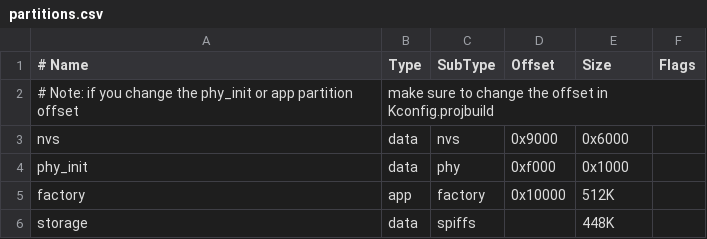
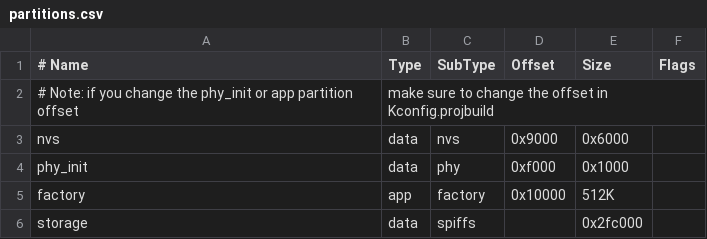
Before and after one commit to ekowabaka/easy_provision, a CSV file: partitions.csv, drawn as a sheet.

```diff
--- a/partitions.csv
+++ b/partitions.csv
@@ -5,2 +5,2 @@ phy_init, data, phy,     0xf000,  0x1000,
 factory,  app,  factory, 0x10000, 512K,
-storage,  data, spiffs,  ,        448K,
+storage,  data, spiffs,  ,        0x2fc000,
```
Also changed, not shown: 8 other files.
